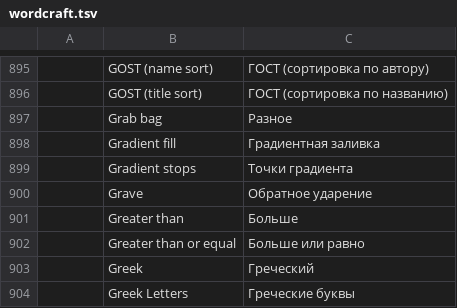
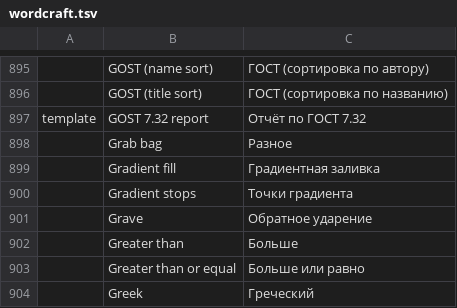
Before and after one commit to Bra1nZ/craft-i18n, a TSV file: locales/ru/wordcraft.tsv, drawn as a sheet; only a part is shown, gaps mark what is left out; the shorter side is filled out with more unchanged rows.

Commit message:
ru: the GOST 7.32 report template label

```diff
--- a/locales/ru/wordcraft.tsv
+++ b/locales/ru/wordcraft.tsv
@@ -896,2 +896,3 @@
 	GOST (title sort)	ГОСТ (сортировка по названию)
+template	GOST 7.32 report	Отчёт по ГОСТ 7.32
 	Grab bag	Разное
```
Also changed, not shown: 1 other file.
